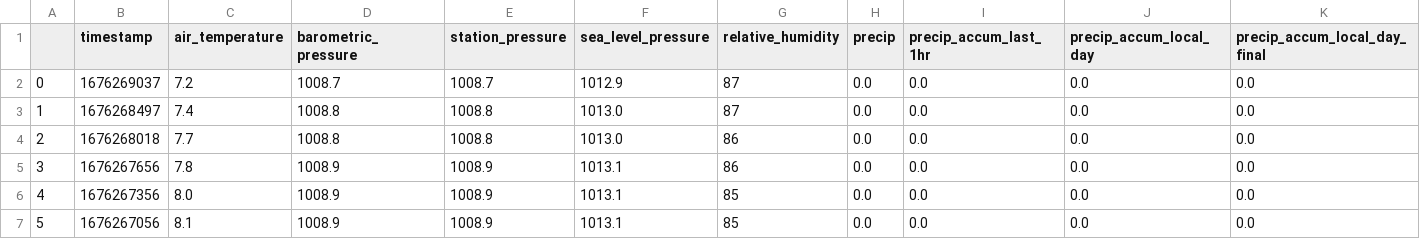
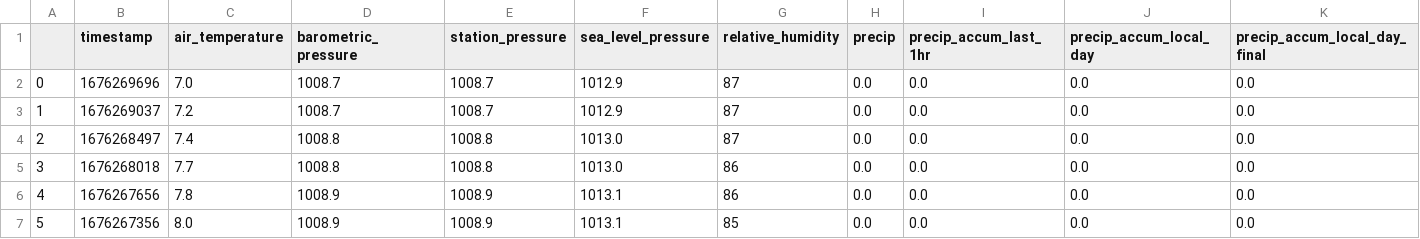
Before and after one commit to obverter/weather, a CSV file: weather.csv, drawn as a sheet; only a part is shown; the shorter side is filled out with more unchanged rows; addresses are those after the commit; rows hold the shown columns only; the diff names each change by its address in the sheet, - before the commit and + after, or states it on an @@ line.

```diff
--- a/weather.csv
+++ b/weather.csv
+row 2: 0 | 1676269696 | 7.0 | 1008.7 | 1008.7 | 1012.9 | 87 | 0.0 | 0.0 | 0.0 | 0.0
@@ column A renumbered from row 3 down @@
```
Also changed, not shown: 1 other file.
